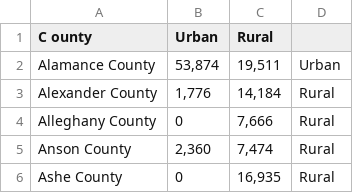
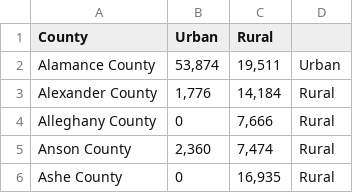
Before and after one commit to hredder/MMC-2023, a CSV file: Rural_and_Urban_Data.csv, drawn as a sheet; only a part is shown.

```diff
--- a/Rural_and_Urban_Data.csv
+++ b/Rural_and_Urban_Data.csv
@@ -1,2 +1,2 @@
-C ounty,Urban,Rural,
+County,Urban,Rural,
 Alamance County,"53,874","19,511",Urban
```
Also changed, not shown: 2 other files.
